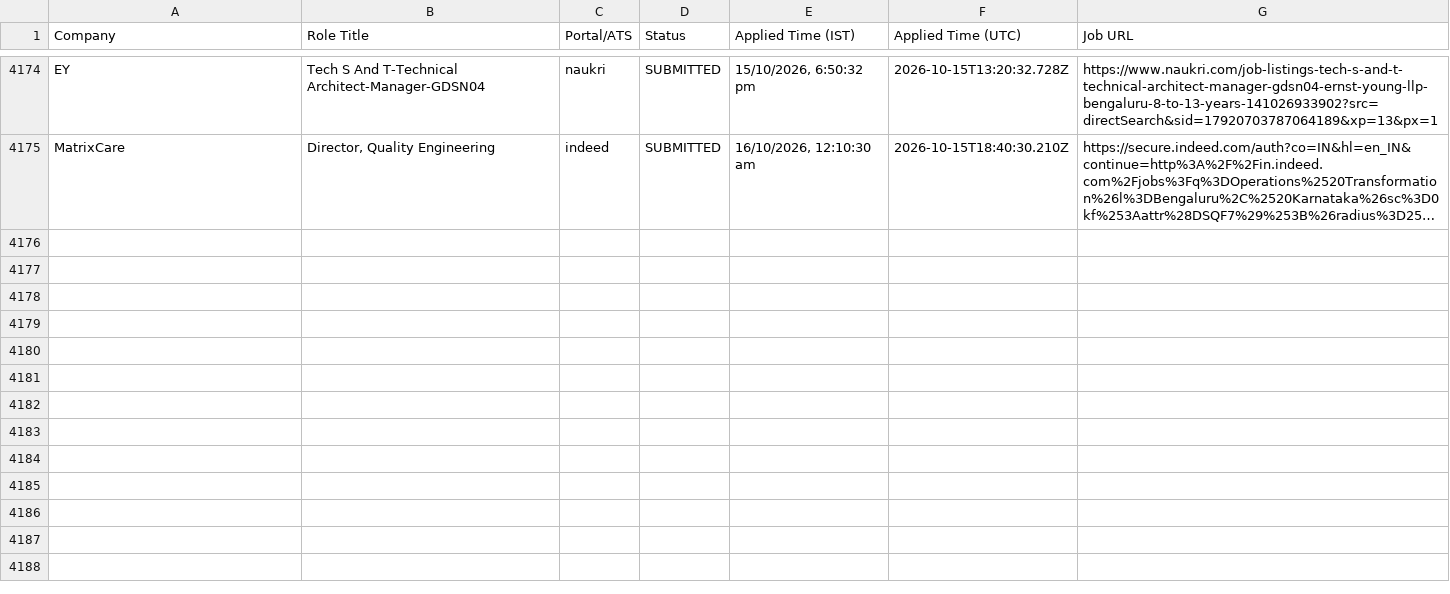
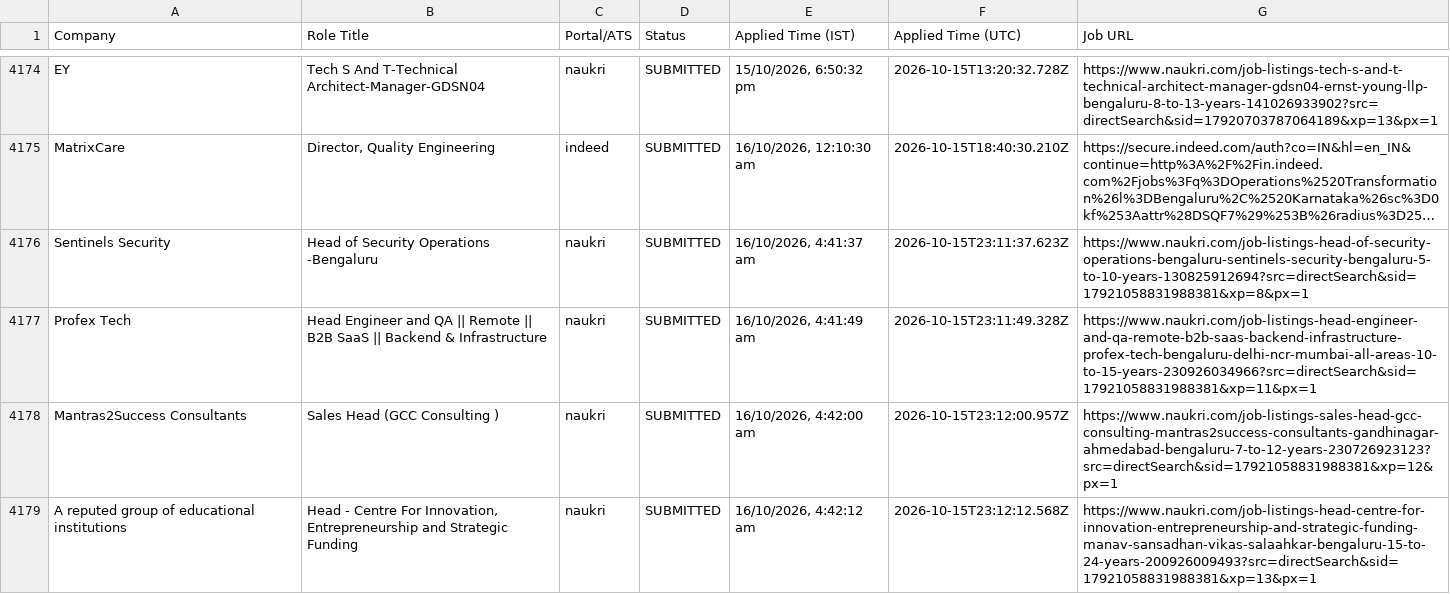
Before and after one commit to sandeepramaswamykashyap-coder/job-search-agent, a CSV file: verified_clean_applications.csv, drawn as a sheet; only a part is shown, gaps mark what is left out; long unchanged cells end in …; the diff names each change by its address in the sheet, - before the commit and + after, or states it on an @@ line.

```diff
--- a/verified_clean_applications.csv
+++ b/verified_clean_applications.csv
+row 4176: Sentinels Security | Head of Security Operations -Bengaluru | naukri | SUBMITTED | 16/10/2026, 4:41:37 am | 2026-10-15T23:11:37.623Z | https://www.naukri.com/job-listings-head-of-security-operations-bengaluru-sentinels-security-bengaluru-5-to-10-years-130825912694?src=directSearch&sid=17921058831988381&xp=8&px=1
+row 4177: Profex Tech | Head Engineer and QA || Remote || B2B SaaS || Backend & Infrastructure | naukri | SUBMITTED | 16/10/2026, 4:41:49 am | 2026-10-15T23:11:49.328Z | https://www.naukri.com/job-listings-head-engineer-and-qa-remote-b2b-saas-backend-infrastructure-profex-tech-bengaluru-delhi-ncr-mumbai-all-areas-10-to-15-years-230926034966?src=directSearch&sid=17921058831988381&xp=11&px=1
+row 4178: Mantras2Success Consultants | Sales Head (GCC Consulting ) | naukri | SUBMITTED | 16/10/2026, 4:42:00 am | 2026-10-15T23:12:00.957Z | https://www.naukri.com/job-listings-sales-head-gcc-consulting-mantras2success-consultants-gandhinagar-ahmedabad-bengaluru-7-to-12-years-230726923123?src=directSearch&sid=17921058831988381&xp=12&px=1
+row 4179: A reputed group of educational institutions | Head - Centre For Innovation, Entrepreneurship and Strategic Funding | naukri | SUBMITTED | 16/10/2026, 4:42:12 am | 2026-10-15T23:12:12.568Z | https://www.naukri.com/job-listings-head-centre-for-innovation-entrepreneurship-and-strategic-funding-manav-sansadhan-vikas-salaahkar-bengaluru-15-to-24-years-200926009493?src=directSearch&sid=17921058831988381&xp=13&px=1
```
Also changed, not shown: consolidated_applications_master.csv, 3 other files.
